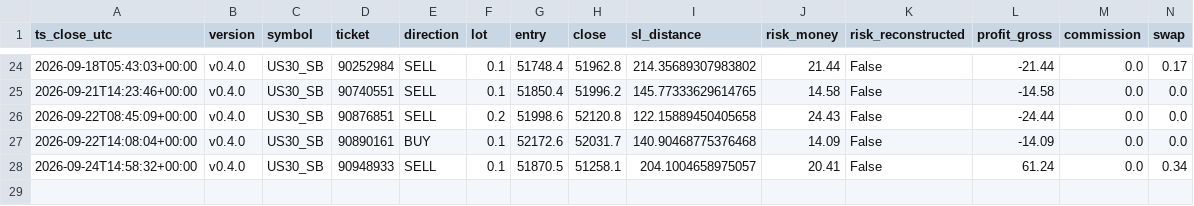
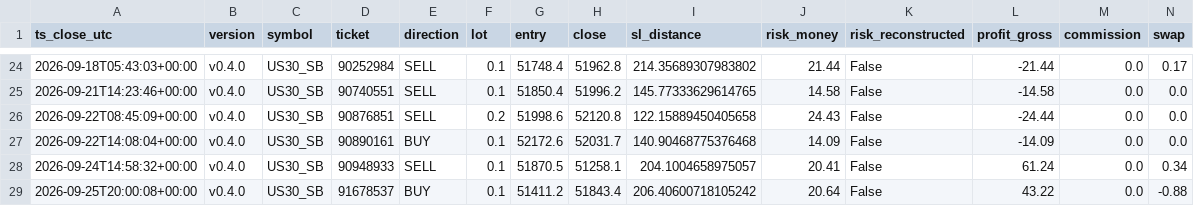
Before and after one commit to jorgenofuentes/tb-logs, a CSV file: trades_closed_US30_SB_v0.4.0.csv, drawn as a sheet; only a part is shown, gaps mark what is left out; rows hold the shown columns only; the diff names each change by its address in the sheet, - before the commit and + after, or states it on an @@ line.

```diff
--- a/trades_closed_US30_SB_v0.4.0.csv
+++ b/trades_closed_US30_SB_v0.4.0.csv
+row 29: 2026-09-25T20:00:08+00:00 | v0.4.0 | US30_SB | 91678537 | BUY | 0.1 | 51411.2 | 51843.4 | 206.40600718105242 | 20.64 | False | 43.22 | 0.0 | -0.88
```
Also changed, not shown: trades_closed_US500_SB_v0.4.0.csv, trades_closed_XAUUSD_SB_v0.4.0.csv, 5 other files.
